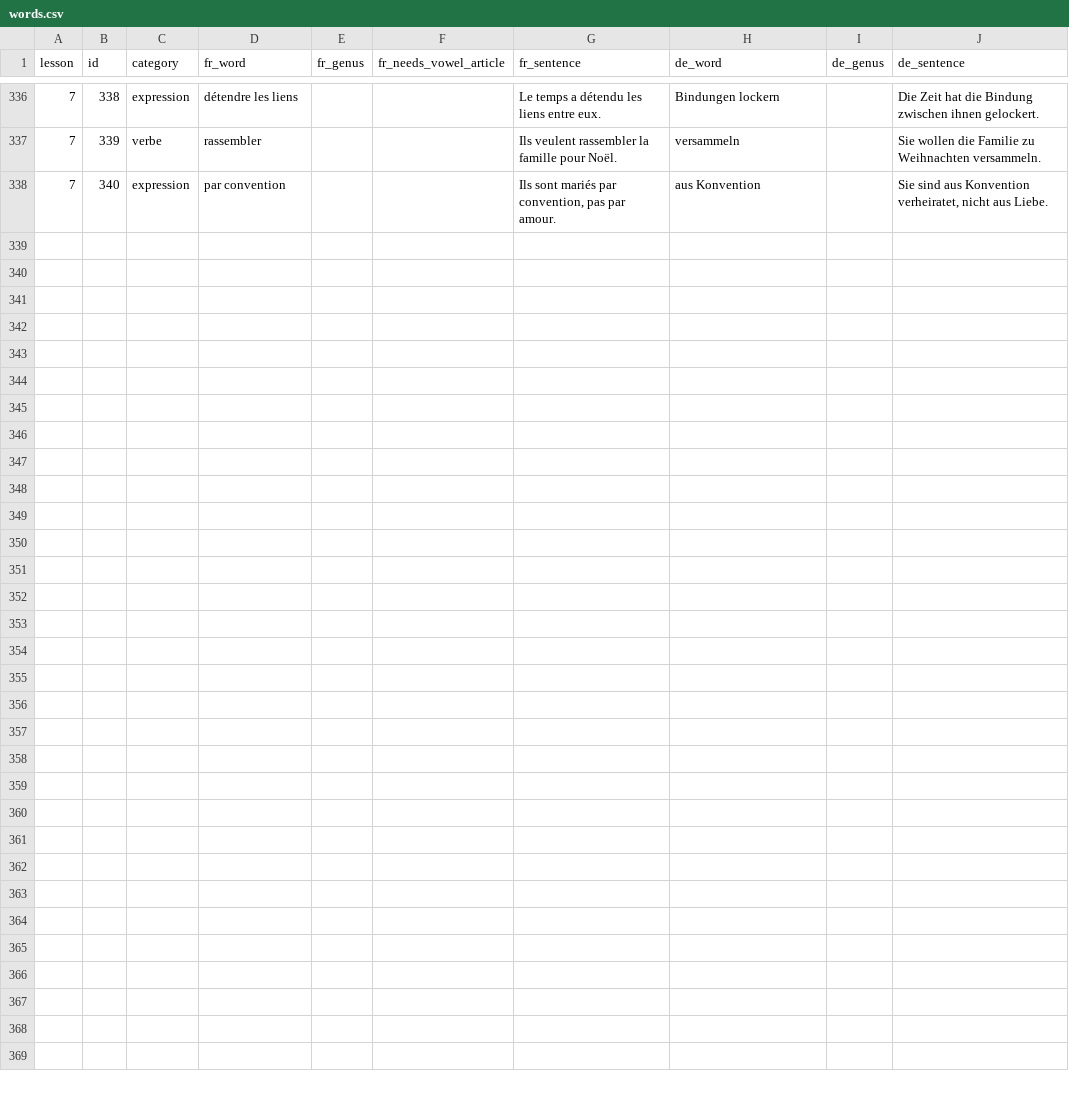
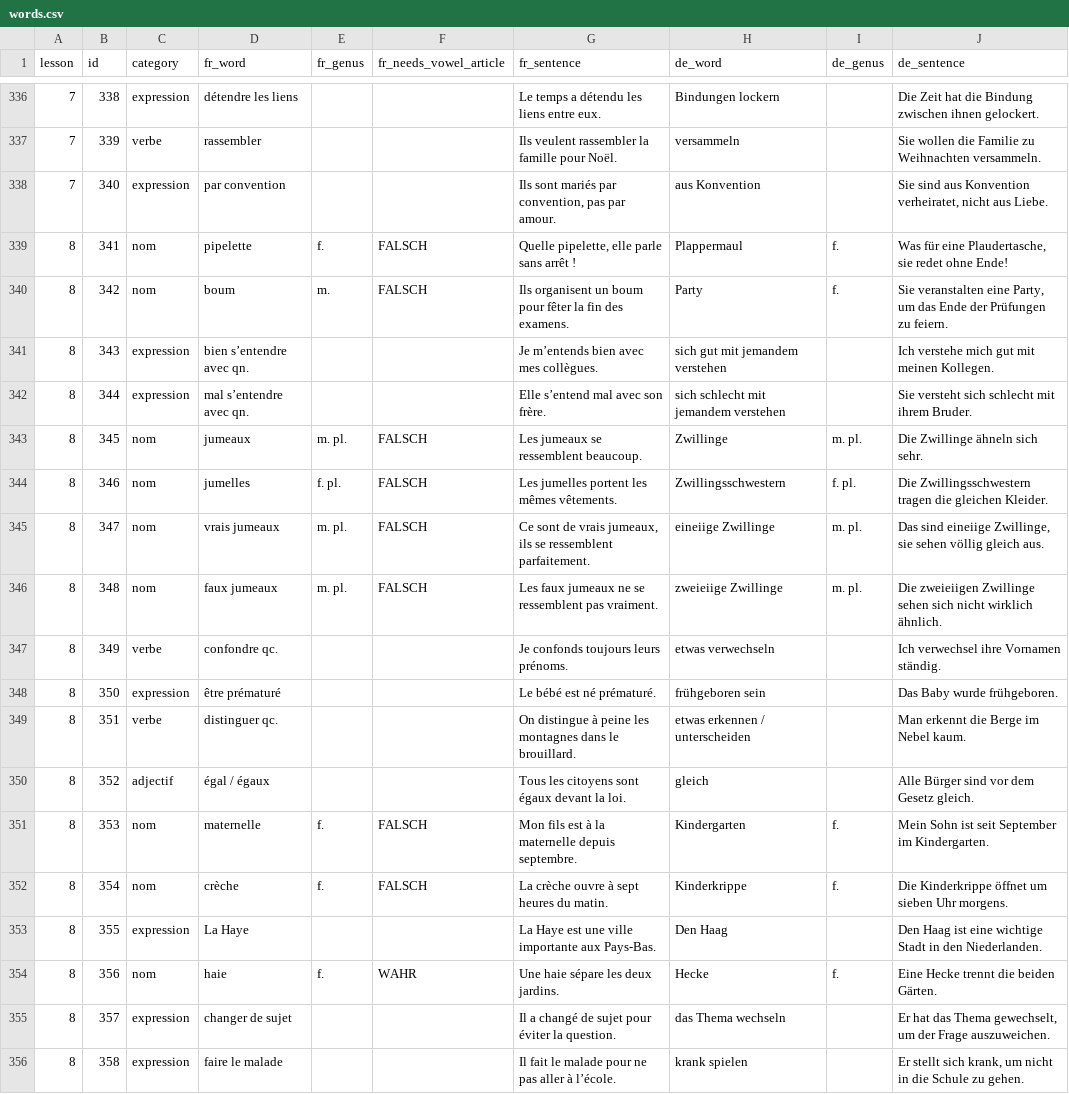
Before and after one commit to joscco/French, a CSV file: words.csv, drawn as a sheet; only a part is shown, gaps mark what is left out; the diff names each change by its address in the sheet, - before the commit and + after, or states it on an @@ line.

```diff
--- a/words.csv
+++ b/words.csv
+row 339: 8 | 341 | nom | pipelette | f. | FALSCH | Quelle pipelette, elle parle sans arrêt ! | Plappermaul | f. | Was für eine Plaudertasche, sie redet ohne Ende!
+row 340: 8 | 342 | nom | boum | m. | FALSCH | Ils organisent un boum pour fêter la fin des examens. | Party | f. | Sie veranstalten eine Party, um das Ende der Prüfungen zu feiern.
+row 341: 8 | 343 | expression | bien s’entendre avec qn. |  |  | Je m’entends bien avec mes collègues. | sich gut mit jemandem verstehen |  | Ich verstehe mich gut mit meinen Kollegen.
+row 342: 8 | 344 | expression | mal s’entendre avec qn. |  |  | Elle s’entend mal avec son frère. | sich schlecht mit jemandem verstehen |  | Sie versteht sich schlecht mit ihrem Bruder.
+row 343: 8 | 345 | nom | jumeaux | m. pl. | FALSCH | Les jumeaux se ressemblent beaucoup. | Zwillinge | m. pl. | Die Zwillinge ähneln sich sehr.
+row 344: 8 | 346 | nom | jumelles | f. pl. | FALSCH | Les jumelles portent les mêmes vêtements. | Zwillingsschwestern | f. pl. | Die Zwillingsschwestern tragen die gleichen Kleider.
+row 345: 8 | 347 | nom | vrais jumeaux | m. pl. | FALSCH | Ce sont de vrais jumeaux, ils se ressemblent parfaitement. | eineiige Zwillinge | m. pl. | Das sind eineiige Zwillinge, sie sehen völlig gleich aus.
+row 346: 8 | 348 | nom | faux jumeaux | m. pl. | FALSCH | Les faux jumeaux ne se ressemblent pas vraiment. | zweieiige Zwillinge | m. pl. | Die zweieiigen Zwillinge sehen sich nicht wirklich ähnlich.
+row 347: 8 | 349 | verbe | confondre qc. |  |  | Je confonds toujours leurs prénoms. | etwas verwechseln |  | Ich verwechsel ihre Vornamen ständig.
+row 348: 8 | 350 | expression | être prématuré |  |  | Le bébé est né prématuré. | frühgeboren sein |  | Das Baby wurde frühgeboren.
+row 349: 8 | 351 | verbe | distinguer qc. |  |  | On distingue à peine les montagnes dans le brouillard. | etwas erkennen / unterscheiden |  | Man erkennt die Berge im Nebel kaum.
+row 350: 8 | 352 | adjectif | égal / égaux |  |  | Tous les citoyens sont égaux devant la loi. | gleich |  | Alle Bürger sind vor dem Gesetz gleich.
+row 351: 8 | 353 | nom | maternelle | f. | FALSCH | Mon fils est à la maternelle depuis septembre. | Kindergarten | f. | Mein Sohn ist seit September im Kindergarten.
+row 352: 8 | 354 | nom | crèche | f. | FALSCH | La crèche ouvre à sept heures du matin. | Kinderkrippe | f. | Die Kinderkrippe öffnet um sieben Uhr morgens.
+row 353: 8 | 355 | expression | La Haye |  |  | La Haye est une ville importante aux Pays-Bas. | Den Haag |  | Den Haag ist eine wichtige Stadt in den Niederlanden.
+row 354: 8 | 356 | nom | haie | f. | WAHR | Une haie sépare les deux jardins. | Hecke | f. | Eine Hecke trennt die beiden Gärten.
+row 355: 8 | 357 | expression | changer de sujet |  |  | Il a changé de sujet pour éviter la question. | das Thema wechseln |  | Er hat das Thema gewechselt, um der Frage auszuweichen.
+row 356: 8 | 358 | expression | faire le malade |  |  | Il fait le malade pour ne pas aller à l’école. | krank spielen |  | Er stellt sich krank, um nicht in die Schule zu gehen.
```
Also changed, not shown: 20 other files.
